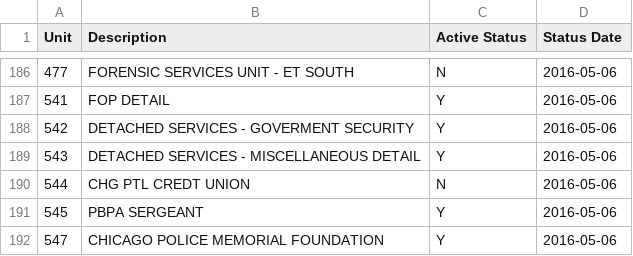
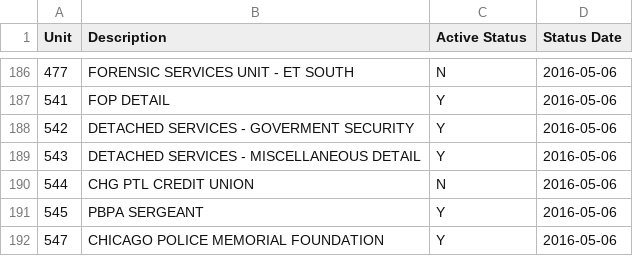
Before and after one commit to chicago-police-violence/data, a CSV file: raw/P0-46987/units.csv, drawn as a sheet; only a part is shown, gaps mark what is left out.

Commit message:
Finish processing unit descriptions, fix #5

```diff
--- a/raw/P0-46987/units.csv
+++ b/raw/P0-46987/units.csv
@@ -189,3 +189,3 @@ Unit,Description,Active Status,Status Date
 543,DETACHED SERVICES - MISCELLANEOUS DETAIL,Y,2016-05-06
-544,CHG PTL CREDT UNION,N,2016-05-06
+544,CHG PTL CREDIT UNION,N,2016-05-06
 545,PBPA SERGEANT,Y,2016-05-06
```
Also changed, not shown: 2 other files.
